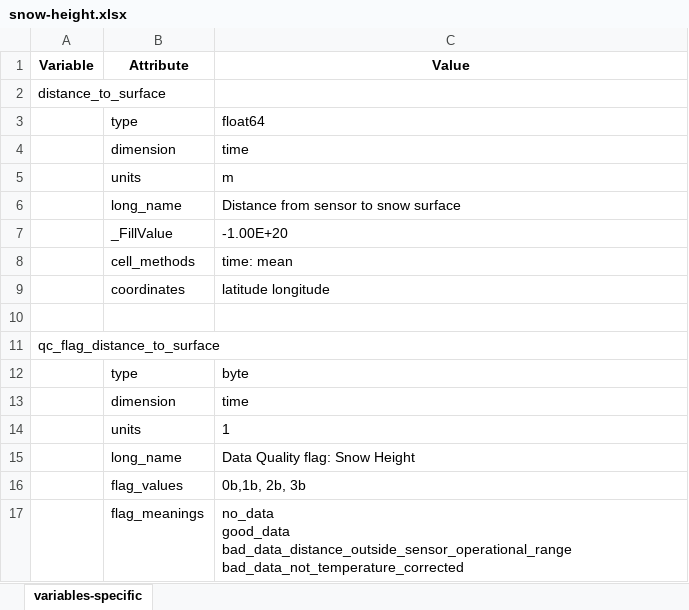
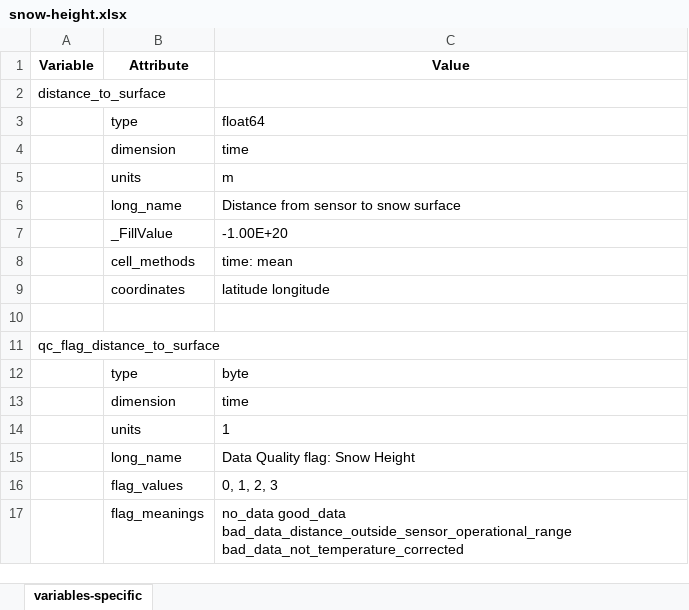
Before and after one commit to heatherguy/ace-ceda-master, an Excel workbook: specific_variables/snow-height.xlsx, sheet variables-specific, drawn as a sheet; values as stored, in another font and other column widths than the file's, no borders; ↵ is a line break in a cell; the diff names each change by its address in the sheet, - before the commit and + after, or states it on an @@ line.

```diff
--- a/specific_variables/snow-height.xlsx (sheet variables-specific)
+++ b/specific_variables/snow-height.xlsx (sheet variables-specific)
-C16 (Value): 0b,1b, 2b, 3b
+C16 (Value): 0, 1, 2, 3
-C17 (Value): …bad_data_distance_outside_sensor_operational_range ↵ bad_data_not_temperature_corrected
+C17 (Value): …bad_data_distance_outside_sensor_operational_range bad_data_not_temperature_corrected
```
Also changed, not shown: specific_variables/flux-components-level1.xlsx, specific_variables/flux-components-level2.xlsx, 8 other files.
